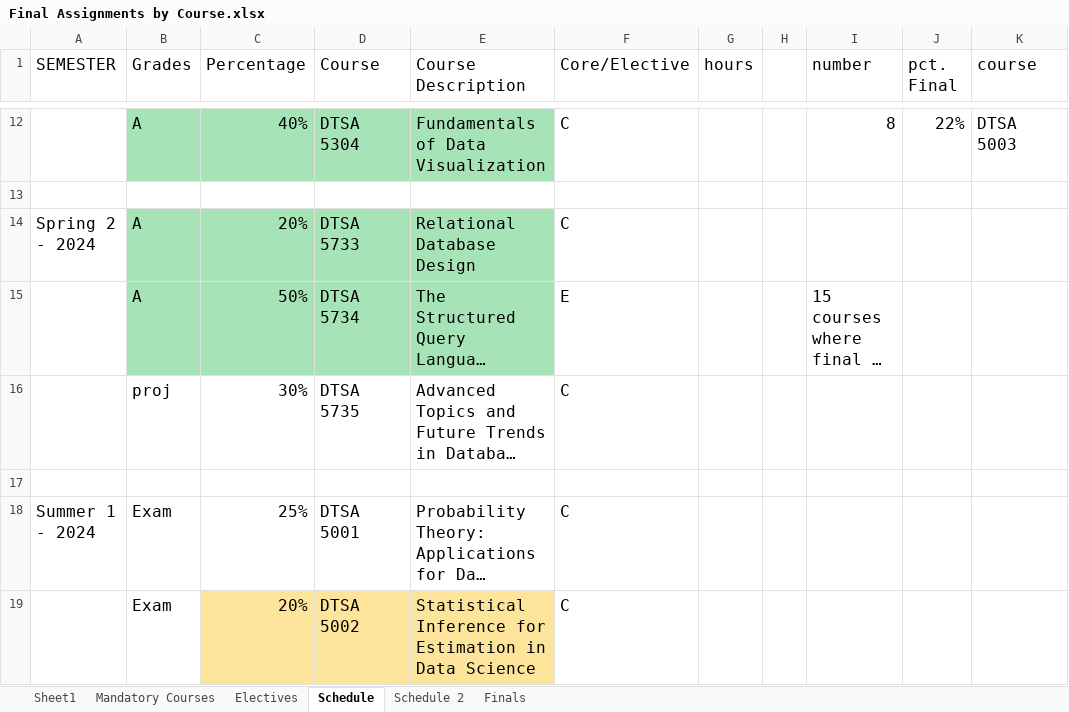
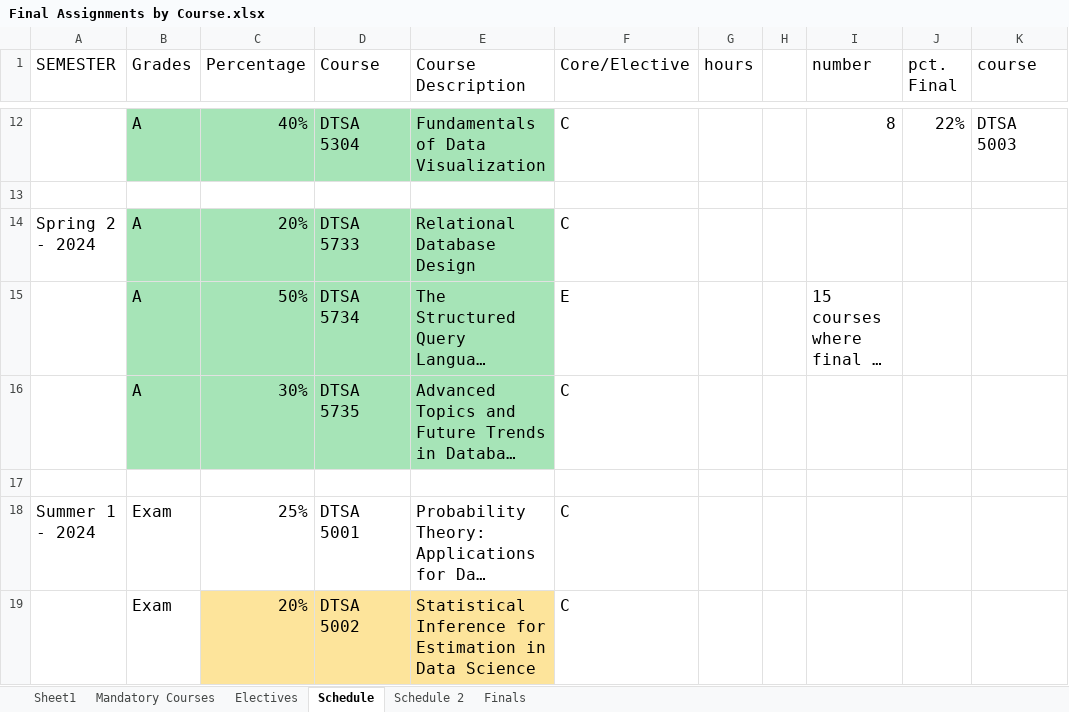
Before and after one commit to RyanJTalbot/MSDS, an Excel workbook: Resources/University of Colorado Boulder/Final Assignments by Course.xlsx, sheet Schedule, drawn as a sheet; only a part is shown, gaps mark what is left out; long unchanged cells end in …; values as stored, in another font and other column widths than the file's, no borders; conditional formats not drawn; the diff names each change by its address in the sheet, - before the commit and + after, or states it on an @@ line.

Commit message:
Update stats course

```diff
--- a/Resources/University of Colorado Boulder/Final Assignments by Course.xlsx (sheet Schedule)
+++ b/Resources/University of Colorado Boulder/Final Assignments by Course.xlsx (sheet Schedule)
-B16 (Grades): proj
+B16 (Grades): A
-B16:E16 fill: none
+B16:E16 fill: #A6E4B7
```
Also changed, not shown: sheet Schedule 2, 8 other files.
